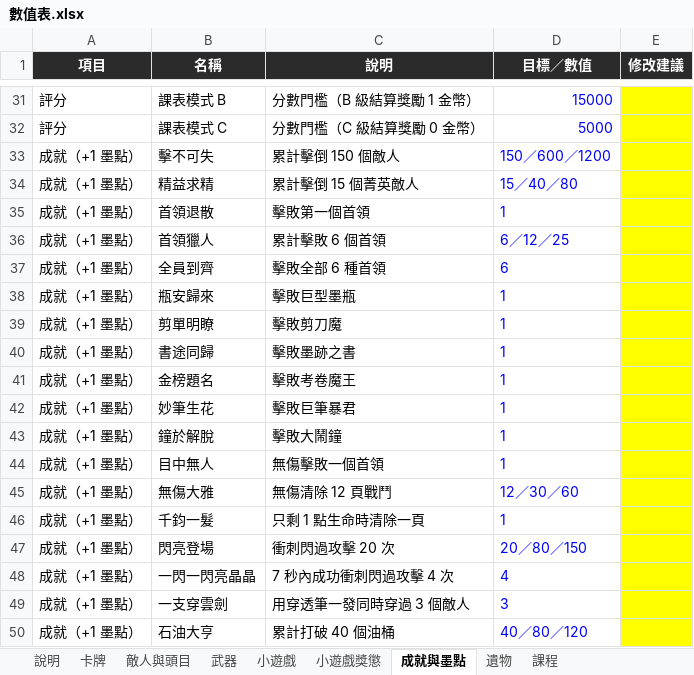
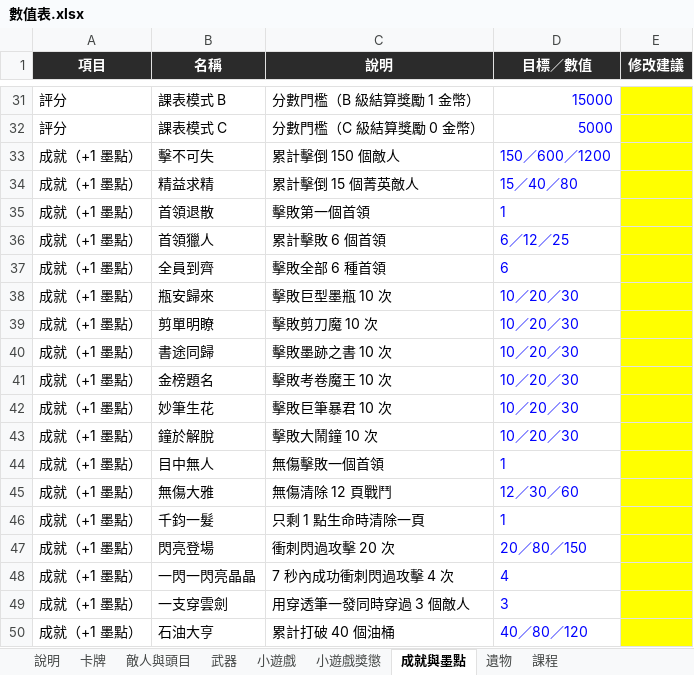
Before and after one commit to archie-30/FALLINK, an Excel workbook: 數值表.xlsx, sheet 成就與墨點, drawn as a sheet; only a part is shown, gaps mark what is left out; values as stored, in another font and other column widths than the file's, no borders; the diff names each change by its address in the sheet, - before the commit and + after, or states it on an @@ line.

```diff
--- a/數值表.xlsx (sheet 成就與墨點)
+++ b/數值表.xlsx (sheet 成就與墨點)
-C38 (說明): 擊敗巨型墨瓶
+C38 (說明): 擊敗巨型墨瓶 10 次
-D38:D43 (目標／數值): 1
+D38:D43 (目標／數值): 10／20／30
-C39 (說明): 擊敗剪刀魔
+C39 (說明): 擊敗剪刀魔 10 次
-C40 (說明): 擊敗墨跡之書
+C40 (說明): 擊敗墨跡之書 10 次
-C41 (說明): 擊敗考卷魔王
+C41 (說明): 擊敗考卷魔王 10 次
-C42 (說明): 擊敗巨筆暴君
+C42 (說明): 擊敗巨筆暴君 10 次
-C43 (說明): 擊敗大鬧鐘
+C43 (說明): 擊敗大鬧鐘 10 次
```
Also changed, not shown: 8 other files.
